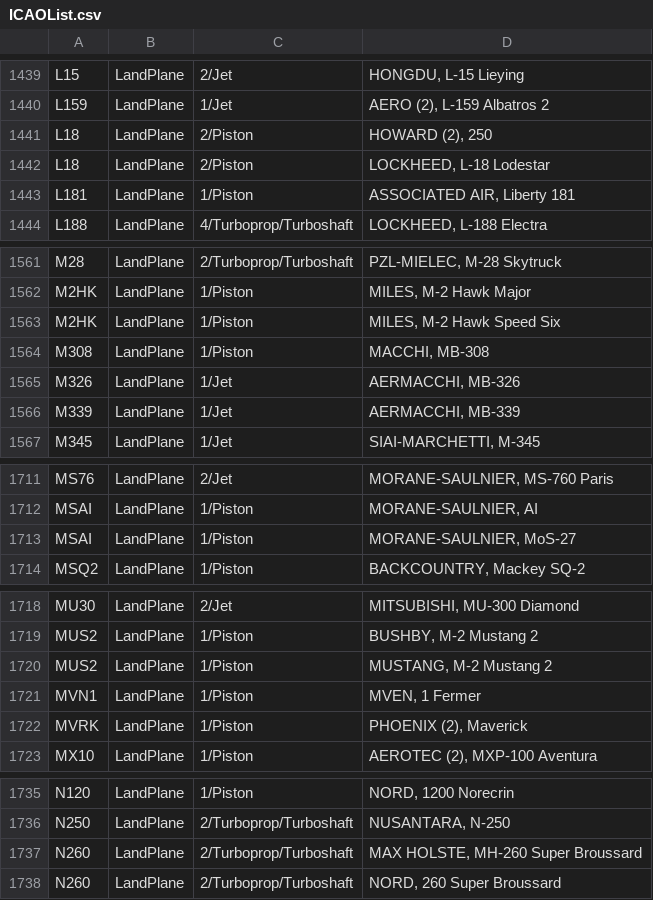
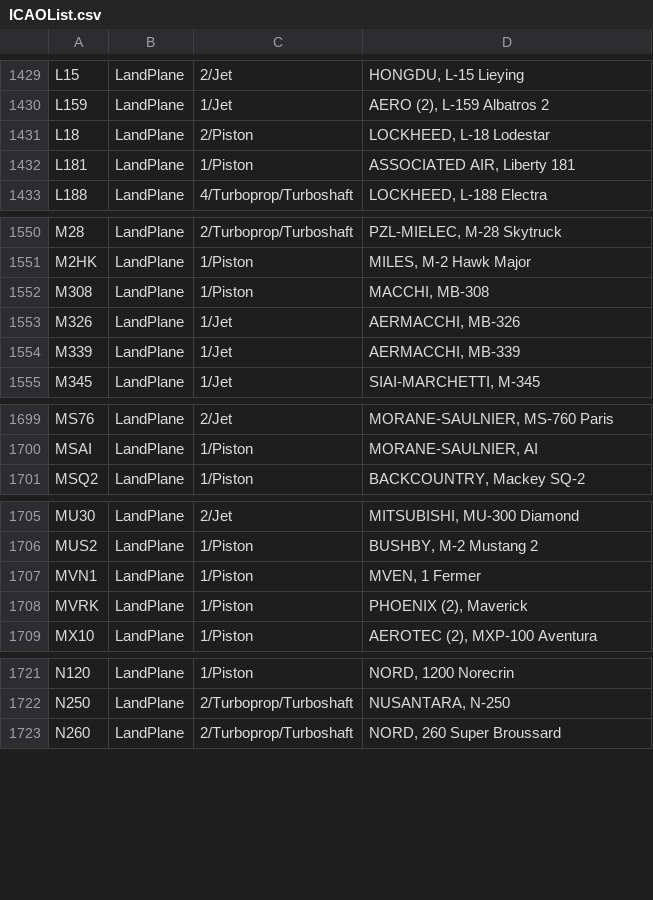
Before and after one commit to rikgale/ICAOList, a CSV file: ICAOList.csv, drawn as a sheet; only a part is shown, gaps mark what is left out; the diff covers the shown part only; the diff names each change by its address in the sheet, - before the commit and + after, or states it on an @@ line.

```diff
--- a/ICAOList.csv
+++ b/ICAOList.csv
-row 1441: L18 | LandPlane | 2/Piston | HOWARD (2), 250
-row 1563: M2HK | LandPlane | 1/Piston | MILES, M-2 Hawk Speed Six
-row 1713: MSAI | LandPlane | 1/Piston | MORANE-SAULNIER, MoS-27
-row 1720: MUS2 | LandPlane | 1/Piston | MUSTANG, M-2 Mustang 2
-row 1737: N260 | LandPlane | 2/Turboprop/Turboshaft | MAX HOLSTE, MH-260 Super Broussard
```
Also changed, not shown: 22 removed rows elsewhere in this file.
